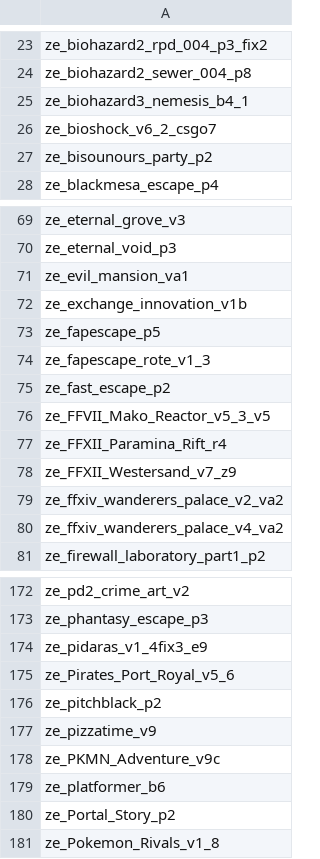
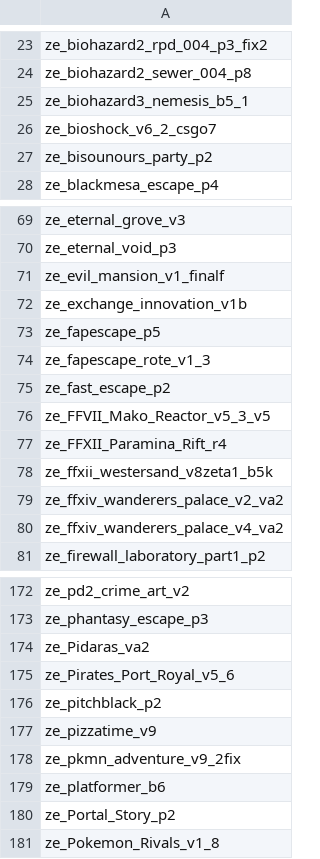
Before and after one commit to Vauff/MapDownloader, a CSV file: maps.csv, drawn as a sheet; only a part is shown, gaps mark what is left out.

Commit message:
2019/02/25 map update

```diff
--- a/maps.csv
+++ b/maps.csv
@@ -24,3 +24,3 @@ ze_biohazard2_rpd_004_p3_fix2,
 ze_biohazard2_sewer_004_p8,
-ze_biohazard3_nemesis_b4_1,
+ze_biohazard3_nemesis_b5_1,
 ze_bioshock_v6_2_csgo7,
@@ -70,3 +70,3 @@ ze_eternal_grove_v3,
 ze_eternal_void_p3,
-ze_evil_mansion_va1,
+ze_evil_mansion_v1_finalf,
 ze_exchange_innovation_v1b,
@@ -77,3 +77,3 @@ ze_FFVII_Mako_Reactor_v5_3_v5,
 ze_FFXII_Paramina_Rift_r4,
-ze_FFXII_Westersand_v7_z9,
+ze_ffxii_westersand_v8zeta1_b5k,
 ze_ffxiv_wanderers_palace_v2_va2,
@@ -173,3 +173,3 @@ ze_pd2_crime_art_v2,
 ze_phantasy_escape_p3,
-ze_pidaras_v1_4fix3_e9,
+ze_Pidaras_va2,
 ze_Pirates_Port_Royal_v5_6,
@@ -177,3 +177,3 @@ ze_pitchblack_p2,
 ze_pizzatime_v9,
-ze_PKMN_Adventure_v9c,
+ze_pkmn_adventure_v9_2fix,
 ze_platformer_b6,
```
